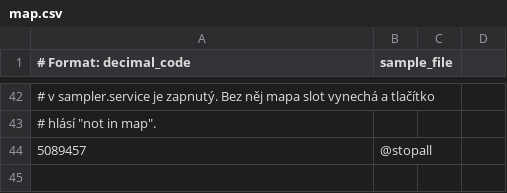
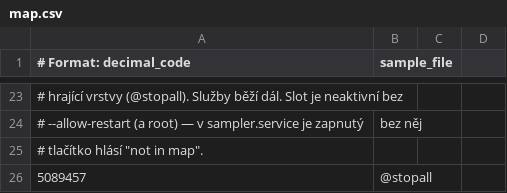
Before and after one commit to K0F/1938_ABC, a CSV file: map.csv, drawn as a sheet; only a part is shown, gaps mark what is left out; the diff covers the shown part only.

Commit message:
sampler: vzorek se přehraje jednou a sám se zastaví (one-shot)
- Mix_PlayChannel loops -1 -> 0; log a --help hlásí one-shot místo loop
- stisk tlačítka uprostřed fade-out ho zruší a vrstvu znovu rozjede
  (jinak by dotáhl zhasnutí i právě zapnutou vrstvu)
- map.csv: Kuchyn_A-E + Sokol_A-E, poslední položka F (5089457) = @stopall,
  komentáře zbavené tvrzení o smyčce
- samples/*.opus jako zdroj pro nové samply (test-samples-decode §10)
- README, map.csv.example a testy odpovídají one-shot chování

```diff
--- a/map.csv
+++ b/map.csv
@@ -42,3 +23,4 @@
-# v sampler.service je zapnutý. Bez něj mapa slot vynechá a tlačítko
-# hlásí "not in map".
+# hrající vrstvy (@stopall). Služby běží dál. Slot je neaktivní bez
+# --allow-restart (a root) — v sampler.service je zapnutý, bez něj
+# tlačítko hlásí "not in map".
 5089457, @stopall
```
Also changed, not shown: 4 added rows, 23 removed rows and 13 edited cells elsewhere in this file, 13 other files.
